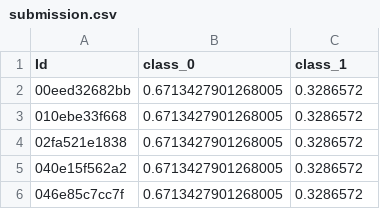
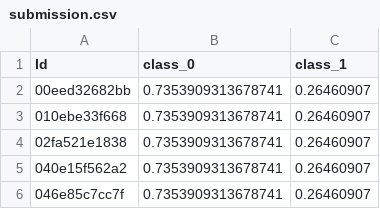
Before and after one commit to AndrewTGraham/Health-AI, a CSV file: submission.csv, drawn as a sheet.

```diff
--- a/submission.csv
+++ b/submission.csv
@@ -1,6 +1,6 @@
 Id,class_0,class_1
-00eed32682bb,0.6713427901268005,0.3286572
-010ebe33f668,0.6713427901268005,0.3286572
-02fa521e1838,0.6713427901268005,0.3286572
-040e15f562a2,0.6713427901268005,0.3286572
-046e85c7cc7f,0.6713427901268005,0.3286572
+00eed32682bb,0.7353909313678741,0.26460907
+010ebe33f668,0.7353909313678741,0.26460907
+02fa521e1838,0.7353909313678741,0.26460907
+040e15f562a2,0.7353909313678741,0.26460907
+046e85c7cc7f,0.7353909313678741,0.26460907
```
Also changed, not shown: 1 other file.
